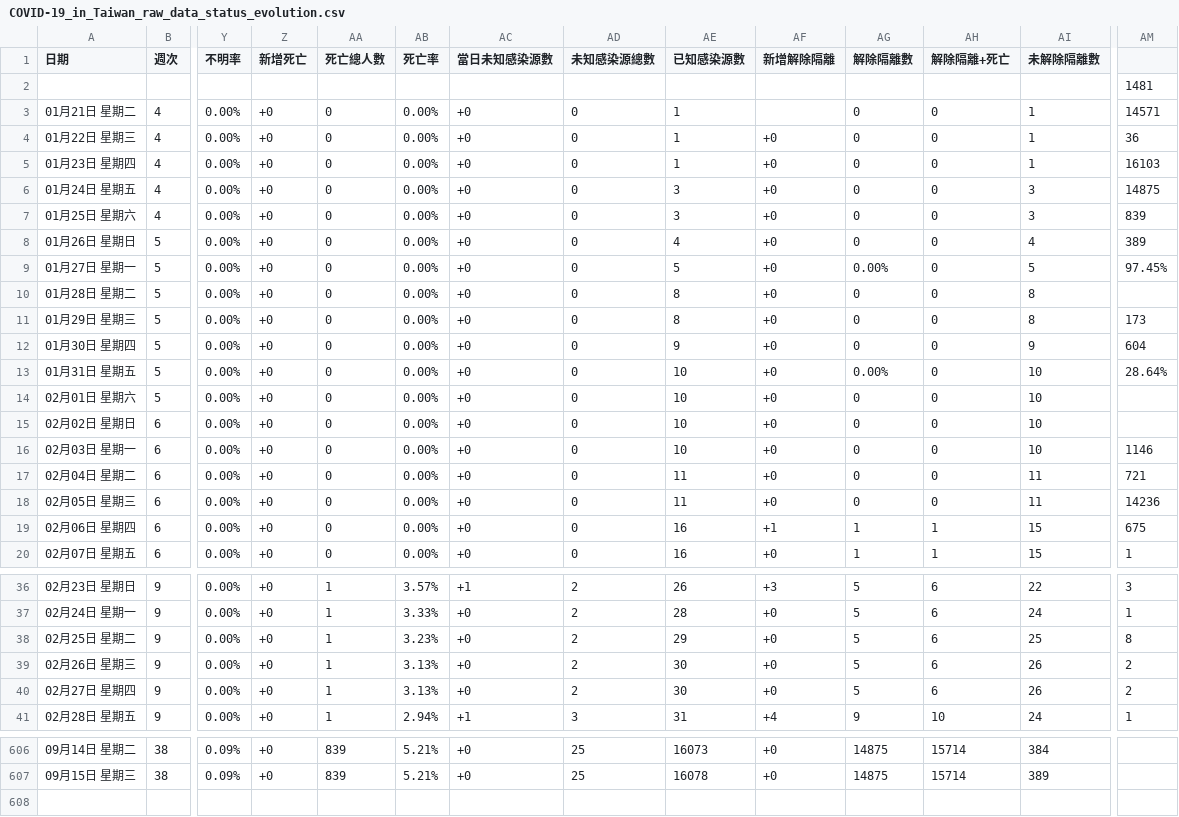
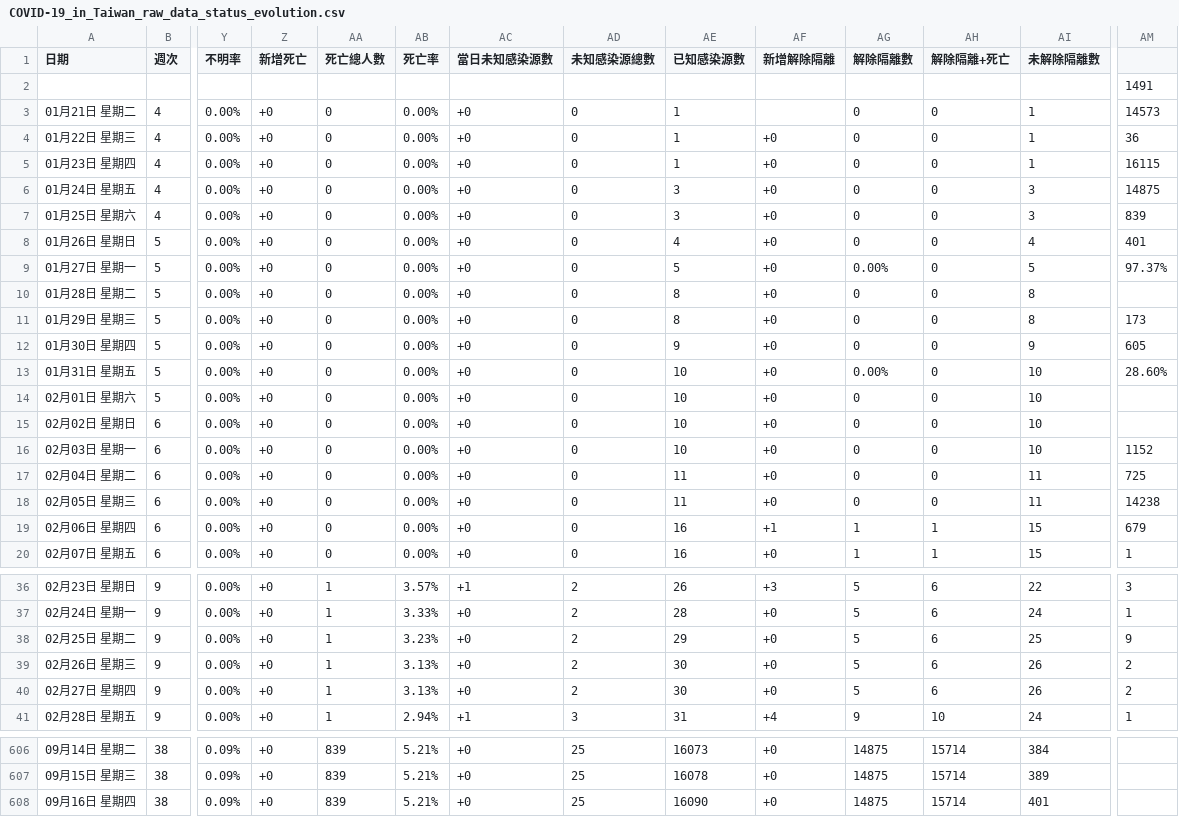
Before and after one commit to Linc-tw/COVID_breakdown, a CSV file: raw_data/COVID-19_in_Taiwan_raw_data_status_evolution.csv, drawn as a sheet; only a part is shown, gaps mark what is left out; rows hold the shown columns only; the diff covers the shown part only; the diff names each change by its address in the sheet, - before the commit and + after, or states it on an @@ line.

Commit message:
Automatic data update

```diff
--- a/raw_data/COVID-19_in_Taiwan_raw_data_status_evolution.csv
+++ b/raw_data/COVID-19_in_Taiwan_raw_data_status_evolution.csv
-AM2: 1481
+AM2: 1491
-AM3: 14571
+AM3: 14573
-AM5: 16103
+AM5: 16115
-AM8: 389
+AM8: 401
-AM9: 97.45%
+AM9: 97.37%
-AM12: 604
+AM12: 605
-AM13: 28.64%
+AM13: 28.60%
-AM16: 1146
+AM16: 1152
-AM17: 721
+AM17: 725
-AM18: 14236
+AM18: 14238
-AM19: 675
+AM19: 679
-AM38: 8
+AM38: 9
+row 608: 09月16日 星期四 | 38 | 0.09% | +0 | 839 | 5.21% | +0 | 25 | 16090 | +0 | 14875 | 15714 | 401
```
Also changed, not shown: 3 edited cells elsewhere in this file, processed_data/2021/local_case_per_county.csv, processed_data/latest/vaccination_by_brand.csv, 52 other files.
